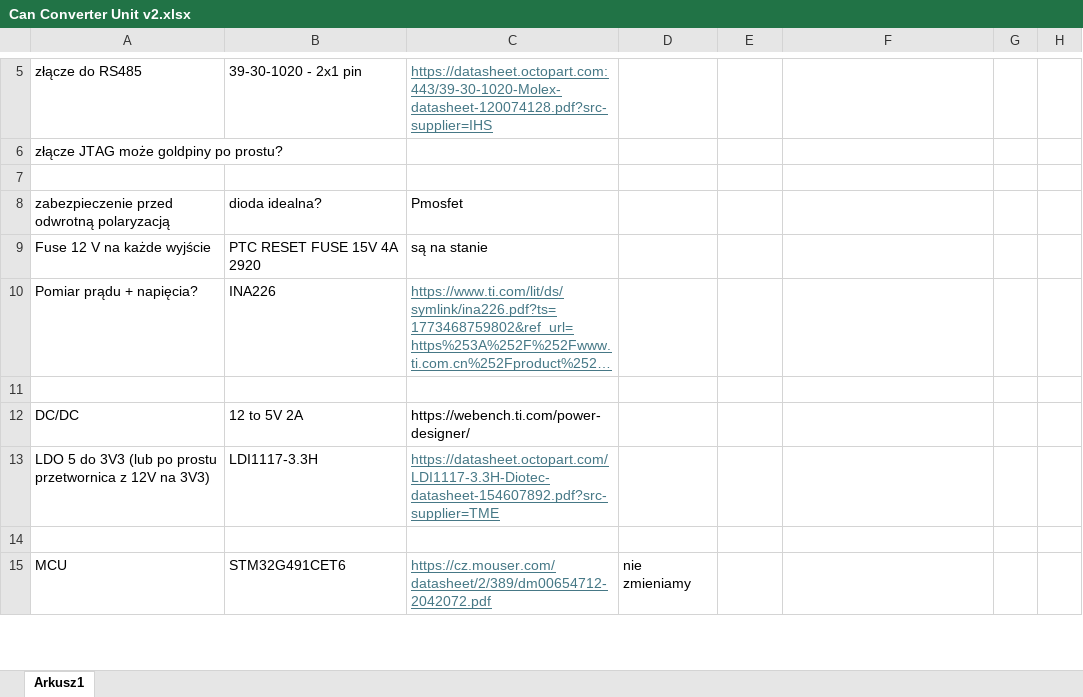
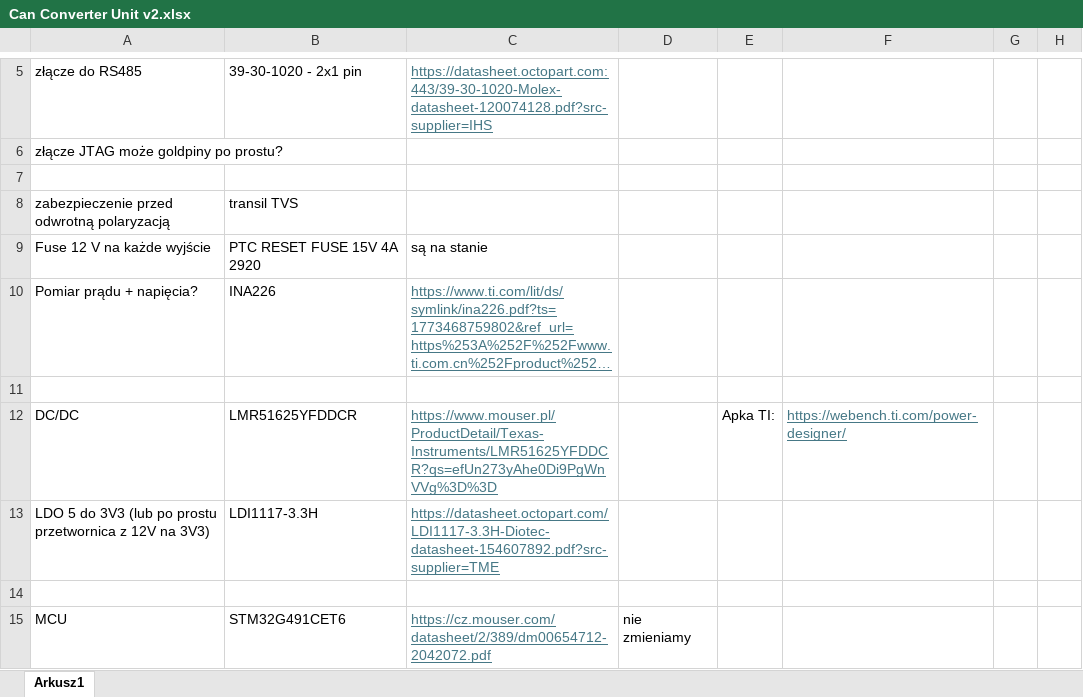
Before and after one commit to WikGrabo/pcb-stm32-can-converter-v2, an Excel workbook: Documents/Can Converter Unit v2.xlsx, sheet Arkusz1, drawn as a sheet; only a part is shown, gaps mark what is left out; long unchanged cells end in …; values as stored, in another font and other column widths than the file's, no borders; charts and pictures not drawn; the diff covers the shown part only; the diff names each change by its address in the sheet, - before the commit and + after, or states it on an @@ line.

Commit message:
Corrected Documentation

```diff
--- a/Documents/Can Converter Unit v2.xlsx (sheet Arkusz1)
+++ b/Documents/Can Converter Unit v2.xlsx (sheet Arkusz1)
-B8: dioda idealna?
+B8: transil TVS
-C8: Pmosfet
+C8: (empty)
-B12: 12 to 5V 2A
+B12: LMR51625YFDDCR
-C12: https://webench.ti.com/power-designer/
+C12: https://www.mouser.pl/ProductDetail/Texas-Instruments/LMR51625YFDDCR?qs=efUn273yAhe0Di9PgWnVVg%3D%3D
@@ C12 underline: off → on, text colour: black → #467886 @@
-E12: (empty)
+E12: Apka TI:
-F12: (empty)
+F12: https://webench.ti.com/power-designer/
```
Also changed, not shown: 1 added row, 1 edited cell and merged cells elsewhere in this sheet, charts or pictures, 1 other file.
